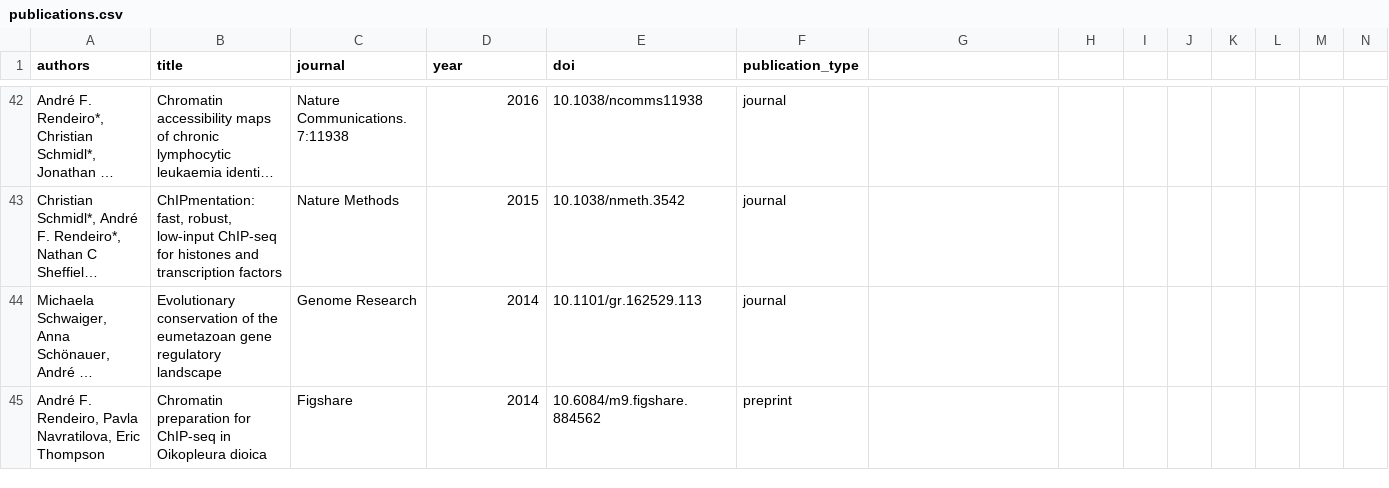
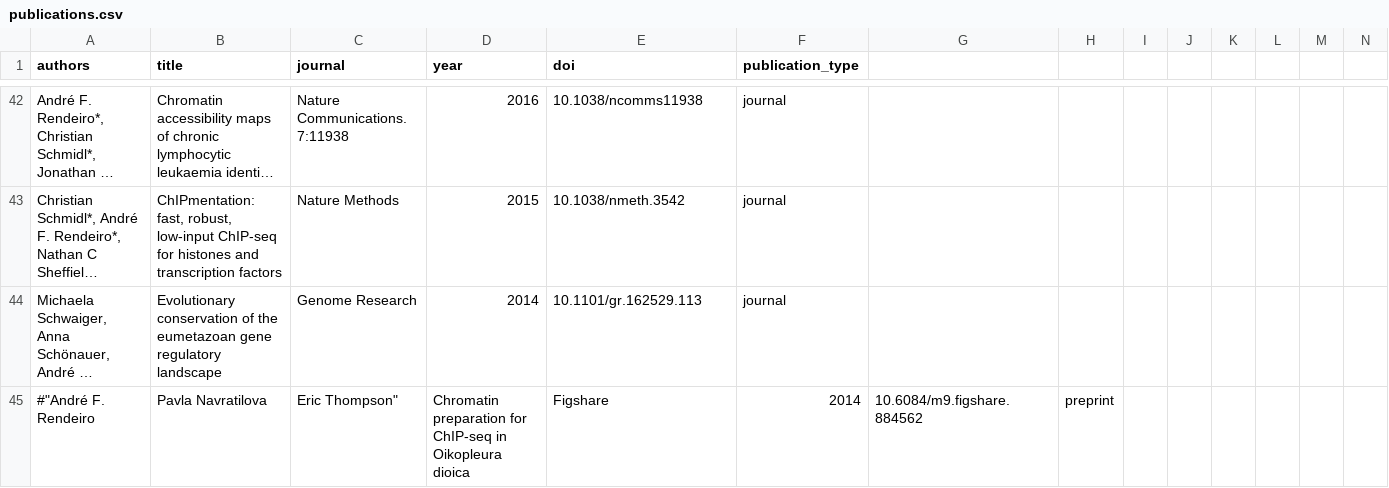
Before and after one commit to afrendeiro/afrendeiro.github.io, a CSV file: publications.csv, drawn as a sheet; only a part is shown, gaps mark what is left out; long unchanged cells end in …; removed rows and columns are numbered as before the commit, all else as after; rows hold the shown columns only; the diff names each change by its address in the sheet, - before the commit and + after, or states it on an @@ line.

Commit message:
update publications

```diff
--- a/publications.csv
+++ b/publications.csv
-row 45: André F. Rendeiro, Pavla Navratilova, Eric Thompson | Chromatin preparation for ChIP-seq in Oikopleura dioica | Figshare | 2014 | 10.6084/m9.figshare.884562 | preprint
+row 45: #"André F. Rendeiro | Pavla Navratilova | Eric Thompson" | Chromatin preparation for ChIP-seq in Oikopleura dioica | Figshare | 2014 | 10.6084/m9.figshare.884562 | preprint
```
Also changed, not shown: 2 other files.
